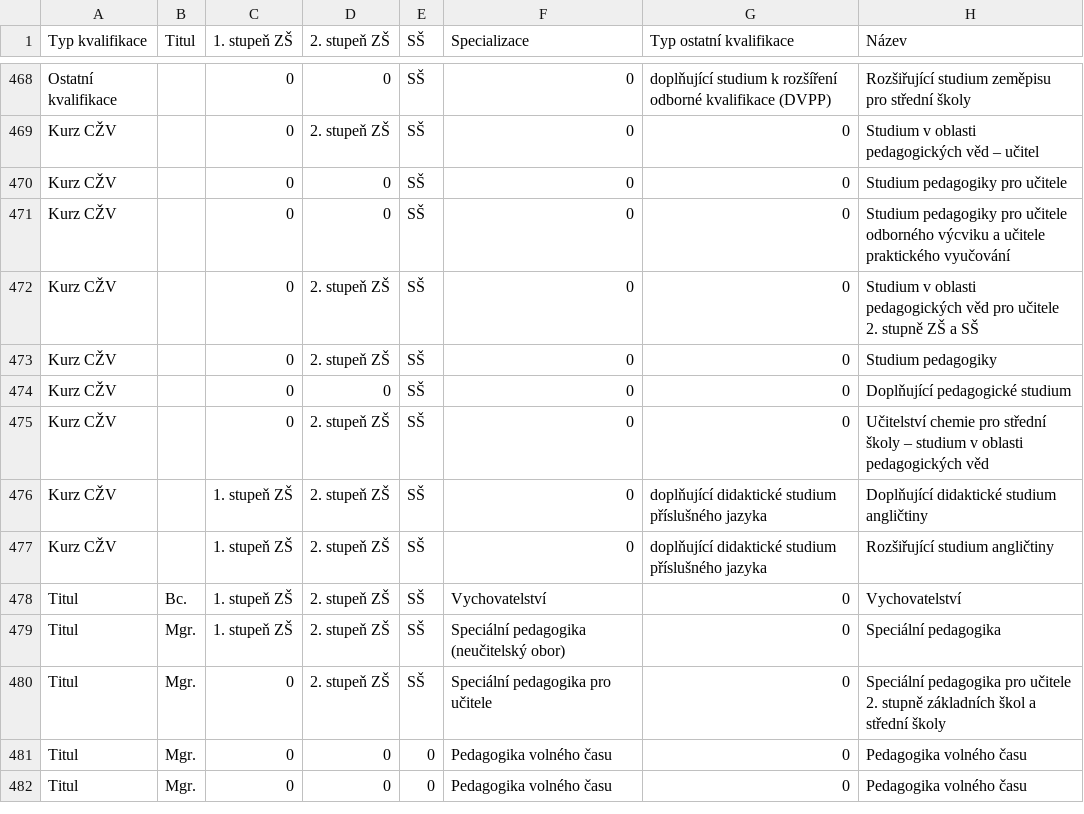
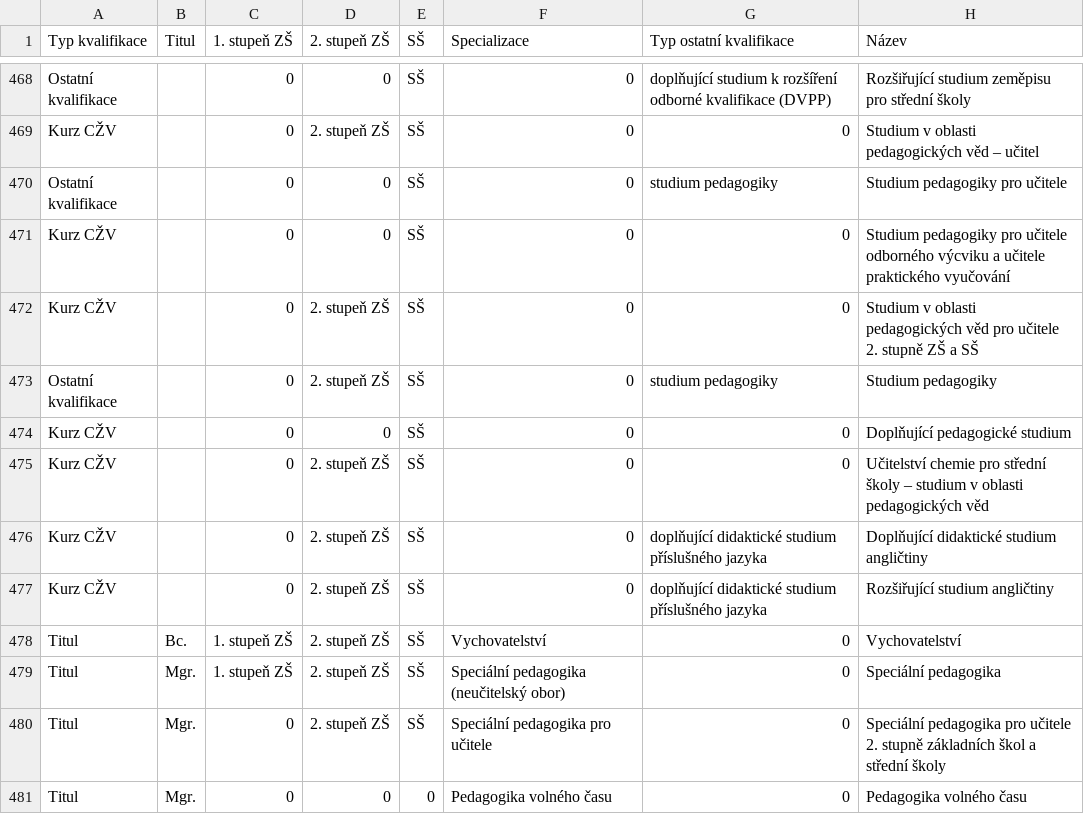
Before and after one commit to cesko-digital/zacni-ucit, a CSV file: backend/colleges/courses_MVP.csv, drawn as a sheet; only a part is shown, gaps mark what is left out; the shorter side is filled out with more unchanged rows; the diff names each change by its address in the sheet, - before the commit and + after, or states it on an @@ line.

Commit message:
update courses_MVP file

```diff
--- a/backend/colleges/courses_MVP.csv
+++ b/backend/colleges/courses_MVP.csv
-A470 (Typ kvalifikace): Kurz CŽV
+A470 (Typ kvalifikace): Ostatní kvalifikace
-G470 (Typ ostatní kvalifikace): 0
+G470 (Typ ostatní kvalifikace): studium pedagogiky
-A473 (Typ kvalifikace): Kurz CŽV
+A473 (Typ kvalifikace): Ostatní kvalifikace
-G473 (Typ ostatní kvalifikace): 0
+G473 (Typ ostatní kvalifikace): studium pedagogiky
-C476:C477 (1. stupeň ZŠ): 1. stupeň ZŠ
+C476:C477 (1. stupeň ZŠ): 0
```
